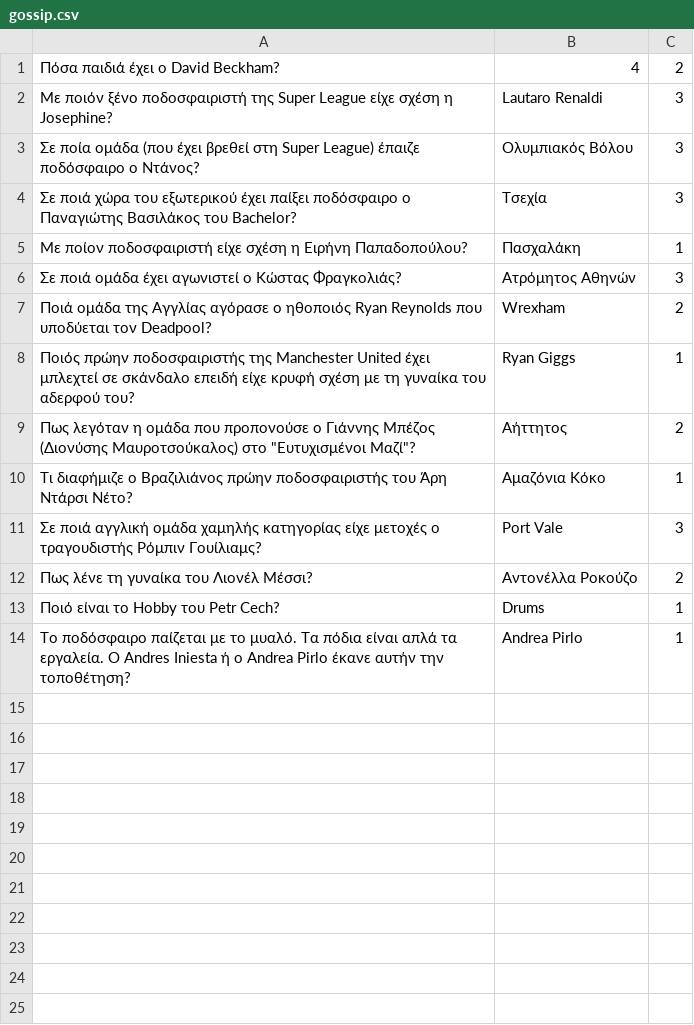
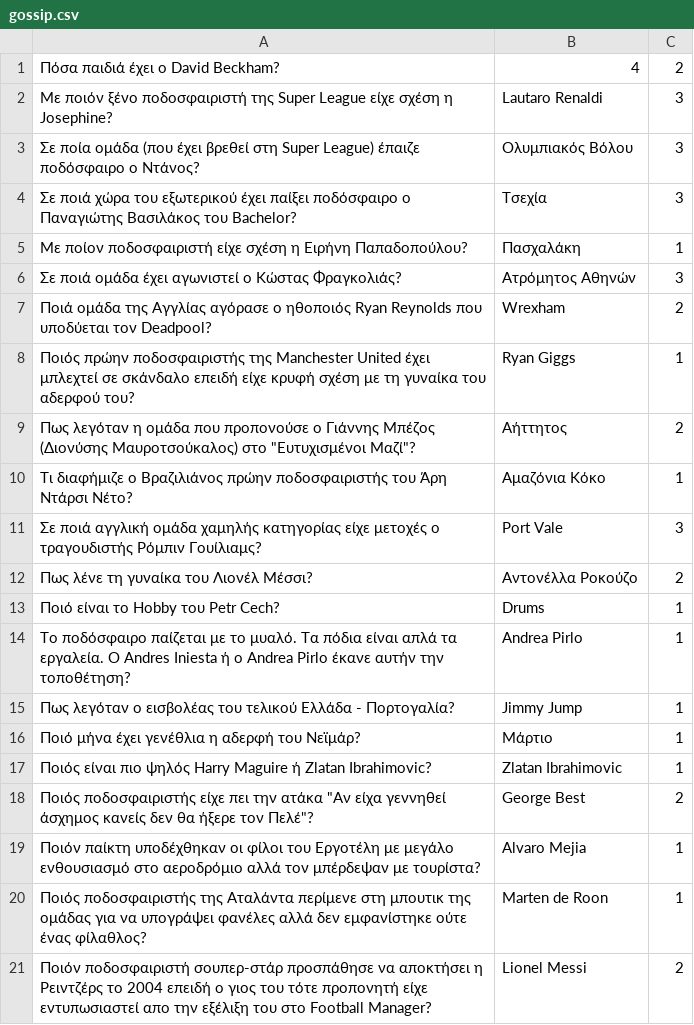
Before and after one commit to XM-George/Quizball-Greek, a CSV file: src/questions/gossip.csv, drawn as a sheet.

```diff
--- a/src/questions/gossip.csv
+++ b/src/questions/gossip.csv
@@ -14 +14,8 @@
 "Το ποδόσφαιρο παίζεται με το μυαλό. Τα πόδια είναι απλά τα εργαλεία". Ο Andres Iniesta ή ο Andrea Pirlo έκανε αυτήν την τοποθέτηση?,Andrea Pirlo,1
+Πως λεγόταν ο εισβολέας του τελικού Ελλάδα - Πορτογαλία?,Jimmy Jump,1
+Ποιό μήνα έχει γενέθλια η αδερφή του Νεϊμάρ?,Μάρτιο,1
+Ποιός είναι πιο ψηλός Harry Maguire ή Zlatan Ibrahimovic?,Zlatan Ibrahimovic,1
+Ποιός ποδοσφαιριστής είχε πει την ατάκα "Αν είχα γεννηθεί άσχημος κανείς δεν θα ήξερε τον Πελέ"?,George Best,2
+Ποιόν παίκτη υποδέχθηκαν οι φίλοι του Εργοτέλη με μεγάλο ενθουσιασμό στο αεροδρόμιο αλλά τον μπέρδεψαν με τουρίστα?,Alvaro Mejia,1
+Ποιός ποδοσφαιριστής της Αταλάντα περίμενε στη μπουτικ της ομάδας για να υπογράψει φανέλες αλλά δεν εμφανίστηκε ούτε ένας φίλαθλος?,Marten de Roon,1
+Ποιόν ποδοσφαιριστή σουπερ-στάρ προσπάθησε να αποκτήσει η Ρειντζέρς το 2004 επειδή ο γιος του τότε προπονητή είχε εντυπωσιαστεί απο την εξέλιξη του στο Football Manager?,Lionel Messi,2
```
Also changed, not shown: src/questions/geography.csv, src/questions/hiddenQuestion.csv, 3 other files.
